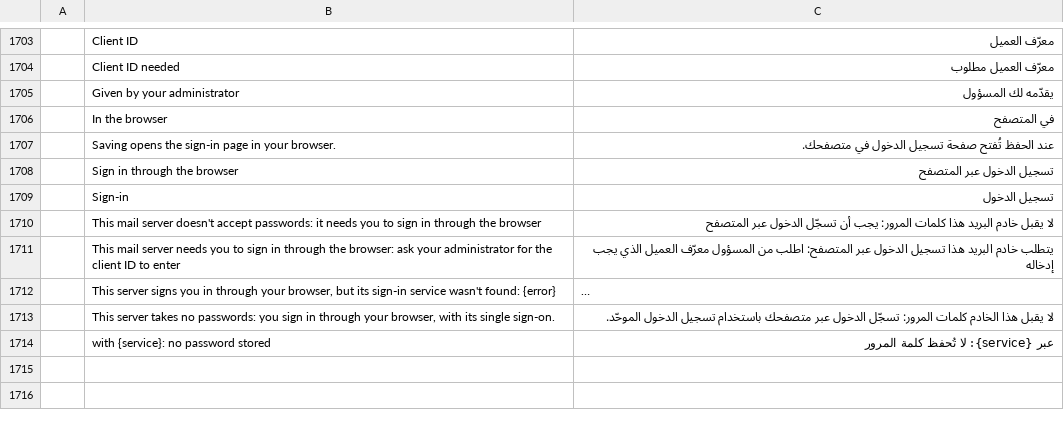
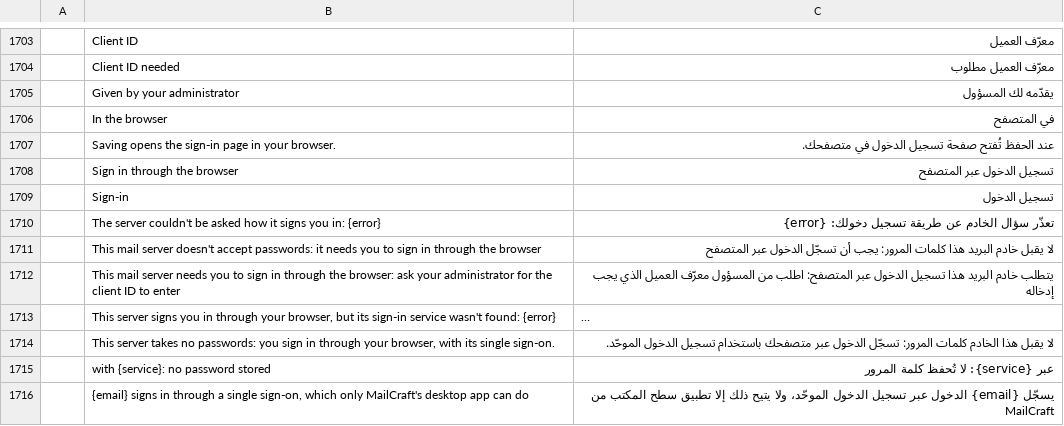
Before and after one commit to ZIDAN44/mailcraft, a TSV file: crates/ui-egui/src/i18n/ar.tsv, drawn as a sheet; only a part is shown, gaps mark what is left out; long unchanged cells end in …; the diff names each change by its address in the sheet, - before the commit and + after, or states it on an @@ line.

Commit message:
A single sign-on's client id is looked up as it signs in; a moved account takes its new server's
- The client id MailCraft was given for a service isn't copied into the
  account: it's looked up each time it signs in, so a new one given with
  MailCraft reaches it, and the server settings don't show it as typed.
- An account moved to another JMAP server signs in through the service
  that one names (the server settings ask it first, and Save waits);
  what was typed for the other service isn't carried over.
- A server that couldn't be asked how it signs you in (unreachable, 5xx)
  says why, and Try again asks again: a passing failure no longer hides
  the browser sign-in until MailCraft restarts.
- The browser app, which can't sign in through a single sign-on, says
  the desktop app can, instead of opening server settings with no way
  in (docs/gaps.md #8).

```diff
--- a/crates/ui-egui/src/i18n/ar.tsv
+++ b/crates/ui-egui/src/i18n/ar.tsv
+row 1710:  | The server couldn't be asked how it signs you in: {error} | تعذّر سؤال الخادم عن طريقة تسجيل دخولك: {error}
+row 1716:  | {email} signs in through a single sign-on, which only MailCraft's desktop app can do | يسجّل {email} الدخول عبر تسجيل الدخول الموحّد، ولا يتيح ذلك إلا تطبيق سطح المكتب من MailCraft
```
Also changed, not shown: crates/ui-egui/src/i18n/es.tsv, crates/ui-egui/src/i18n/he.tsv, 25 other files.
